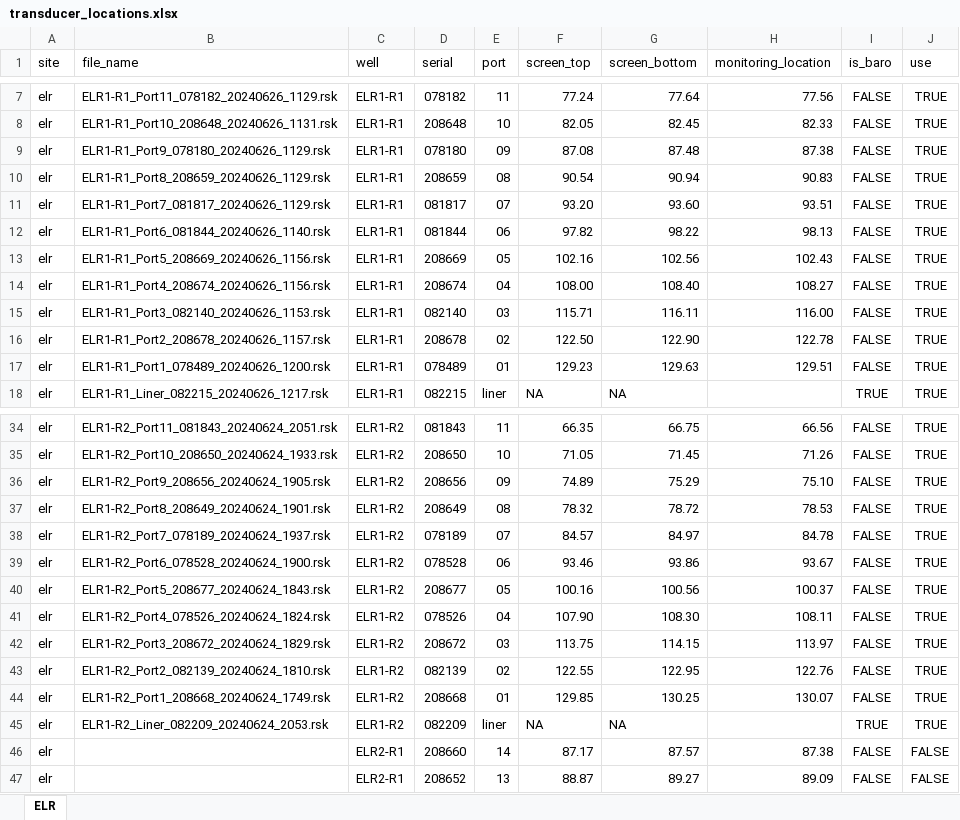
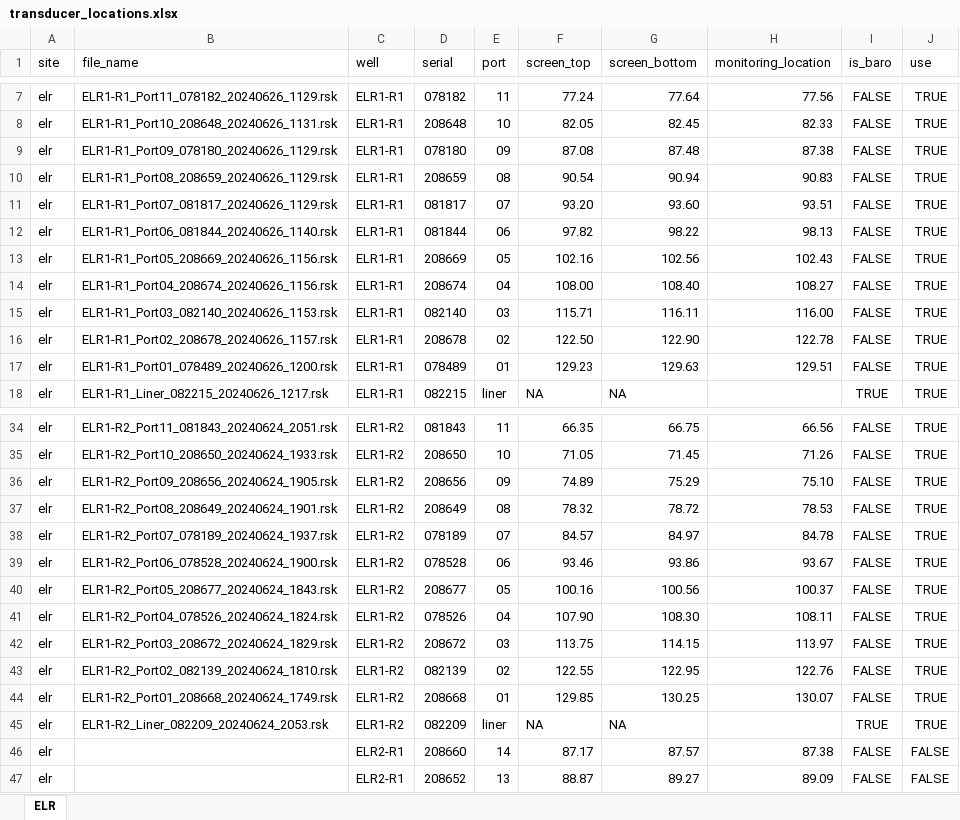
Before and after one commit to bowmanii/tdproc, an Excel workbook: metadata/transducer_locations.xlsx, sheet ELR, drawn as a sheet; only a part is shown, gaps mark what is left out; values as stored, in another font and other column widths than the file's, no borders; the diff names each change by its address in the sheet, - before the commit and + after, or states it on an @@ line.

```diff
--- a/metadata/transducer_locations.xlsx (sheet ELR)
+++ b/metadata/transducer_locations.xlsx (sheet ELR)
-B9 (file_name): ELR1-R1_Port9_078180_20240626_1129.rsk
+B9 (file_name): ELR1-R1_Port09_078180_20240626_1129.rsk
-B10 (file_name): ELR1-R1_Port8_208659_20240626_1129.rsk
+B10 (file_name): ELR1-R1_Port08_208659_20240626_1129.rsk
-B11 (file_name): ELR1-R1_Port7_081817_20240626_1129.rsk
+B11 (file_name): ELR1-R1_Port07_081817_20240626_1129.rsk
-B12 (file_name): ELR1-R1_Port6_081844_20240626_1140.rsk
+B12 (file_name): ELR1-R1_Port06_081844_20240626_1140.rsk
-B13 (file_name): ELR1-R1_Port5_208669_20240626_1156.rsk
+B13 (file_name): ELR1-R1_Port05_208669_20240626_1156.rsk
-B14 (file_name): ELR1-R1_Port4_208674_20240626_1156.rsk
+B14 (file_name): ELR1-R1_Port04_208674_20240626_1156.rsk
-B15 (file_name): ELR1-R1_Port3_082140_20240626_1153.rsk
+B15 (file_name): ELR1-R1_Port03_082140_20240626_1153.rsk
-B16 (file_name): ELR1-R1_Port2_208678_20240626_1157.rsk
+B16 (file_name): ELR1-R1_Port02_208678_20240626_1157.rsk
-B17 (file_name): ELR1-R1_Port1_078489_20240626_1200.rsk
+B17 (file_name): ELR1-R1_Port01_078489_20240626_1200.rsk
-B36 (file_name): ELR1-R2_Port9_208656_20240624_1905.rsk
+B36 (file_name): ELR1-R2_Port09_208656_20240624_1905.rsk
-B37 (file_name): ELR1-R2_Port8_208649_20240624_1901.rsk
+B37 (file_name): ELR1-R2_Port08_208649_20240624_1901.rsk
-B38 (file_name): ELR1-R2_Port7_078189_20240624_1937.rsk
+B38 (file_name): ELR1-R2_Port07_078189_20240624_1937.rsk
-B39 (file_name): ELR1-R2_Port6_078528_20240624_1900.rsk
+B39 (file_name): ELR1-R2_Port06_078528_20240624_1900.rsk
-B40 (file_name): ELR1-R2_Port5_208677_20240624_1843.rsk
+B40 (file_name): ELR1-R2_Port05_208677_20240624_1843.rsk
-B41 (file_name): ELR1-R2_Port4_078526_20240624_1824.rsk
+B41 (file_name): ELR1-R2_Port04_078526_20240624_1824.rsk
-B42 (file_name): ELR1-R2_Port3_208672_20240624_1829.rsk
+B42 (file_name): ELR1-R2_Port03_208672_20240624_1829.rsk
-B43 (file_name): ELR1-R2_Port2_082139_20240624_1810.rsk
+B43 (file_name): ELR1-R2_Port02_082139_20240624_1810.rsk
-B44 (file_name): ELR1-R2_Port1_208668_20240624_1749.rsk
+B44 (file_name): ELR1-R2_Port01_208668_20240624_1749.rsk
```
Also changed, not shown: 1 other file.
